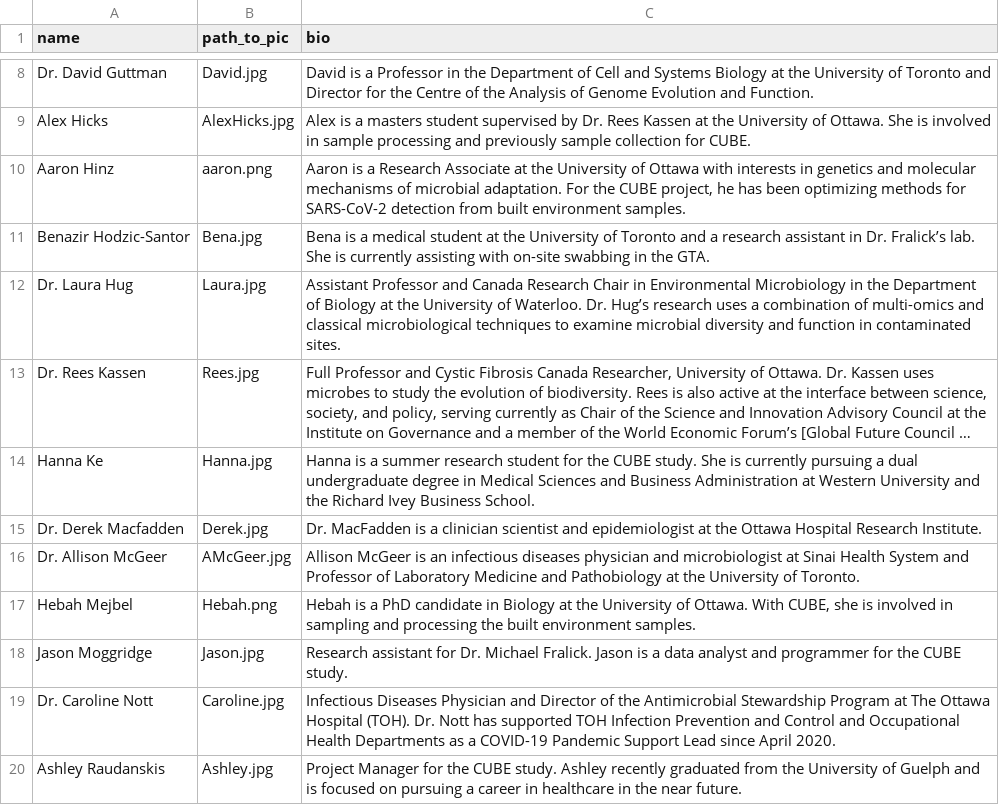
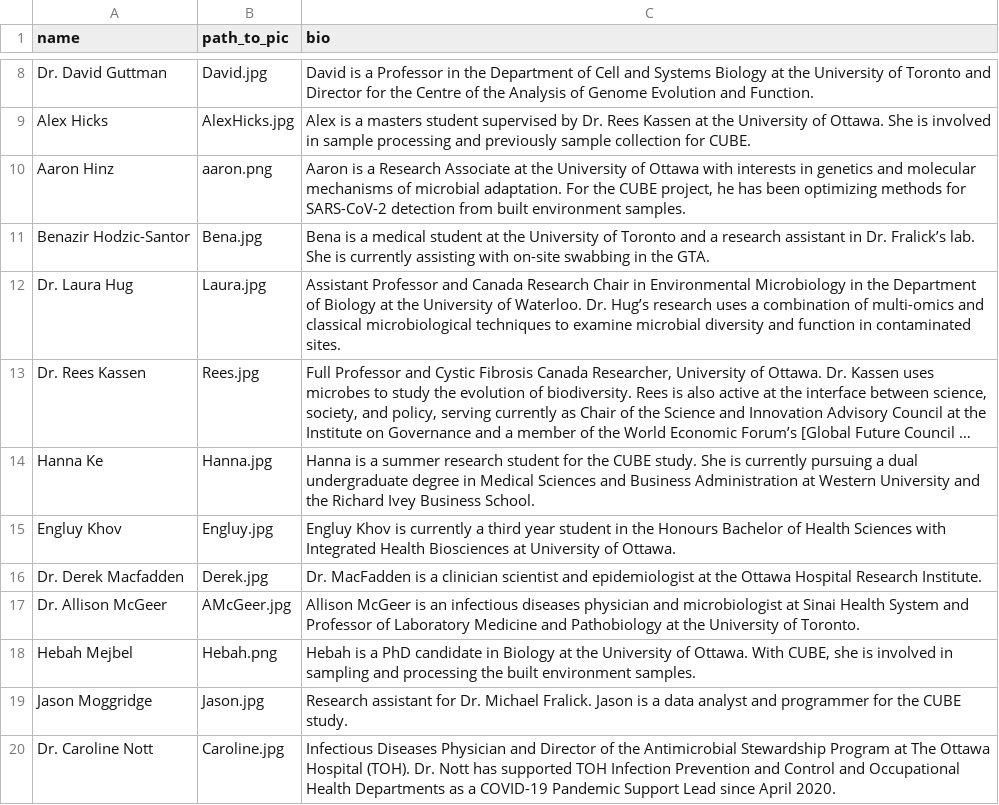
Before and after one commit to CUBE-Ontario/CUBE-Ontario.github.io, a TSV file: data/team_profiles.tsv, drawn as a sheet; only a part is shown, gaps mark what is left out; the shorter side is filled out with more unchanged rows; long unchanged cells end in …; the diff names each change by its address in the sheet, - before the commit and + after, or states it on an @@ line.

Commit message:
Added Engluy to team profiles

```diff
--- a/data/team_profiles.tsv
+++ b/data/team_profiles.tsv
+row 15: Engluy Khov | Engluy.jpg | Engluy Khov is currently a third year student in the Honours Bachelor of Health Sciences with Integrated Health Biosciences at University of Ottawa.
```
Also changed, not shown: 3 other files.
